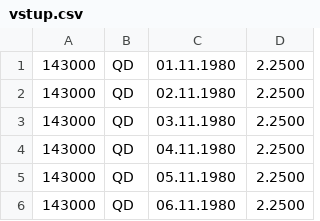
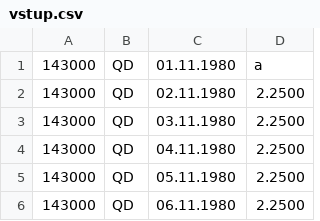
Before and after one commit to vitkovalu/DU1, a CSV file: vstup.csv, drawn as a sheet; only a part is shown.

```diff
--- a/vstup.csv
+++ b/vstup.csv
@@ -1,2 +1,2 @@
-143000,QD,01.11.1980,   2.2500
+143000,QD,01.11.1980,   a
 143000,QD,02.11.1980,   2.2500
```
Also changed, not shown: vystup_7dni.csv, vystup_rok.csv, 2 other files.
